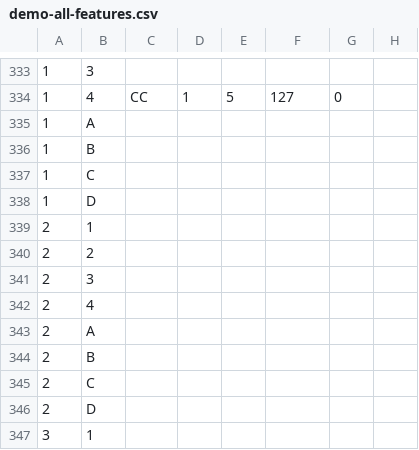
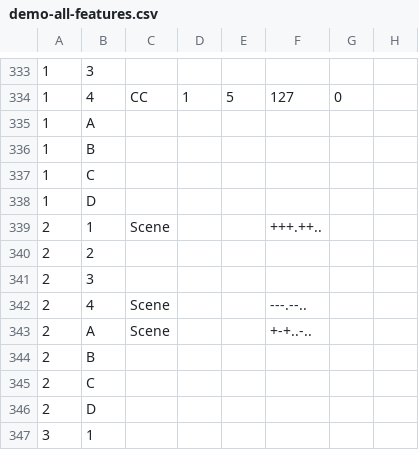
Before and after one commit to Charles5150/midi-commander-custom, a CSV file: python/demo-all-features.csv, drawn as a sheet; only a part is shown, gaps mark what is left out; the diff names each change by its address in the sheet, - before the commit and + after, or states it on an @@ line.

```diff
--- a/python/demo-all-features.csv
+++ b/python/demo-all-features.csv
-C339: (empty)
+C339: Scene
-F339: (empty)
+F339: +++.++..
-C342:C343: (empty)
+C342:C343: Scene
-F342: (empty)
+F342: ---.--..
-F343: (empty)
+F343: +-+..-..
```
Also changed, not shown: 10 other files.
